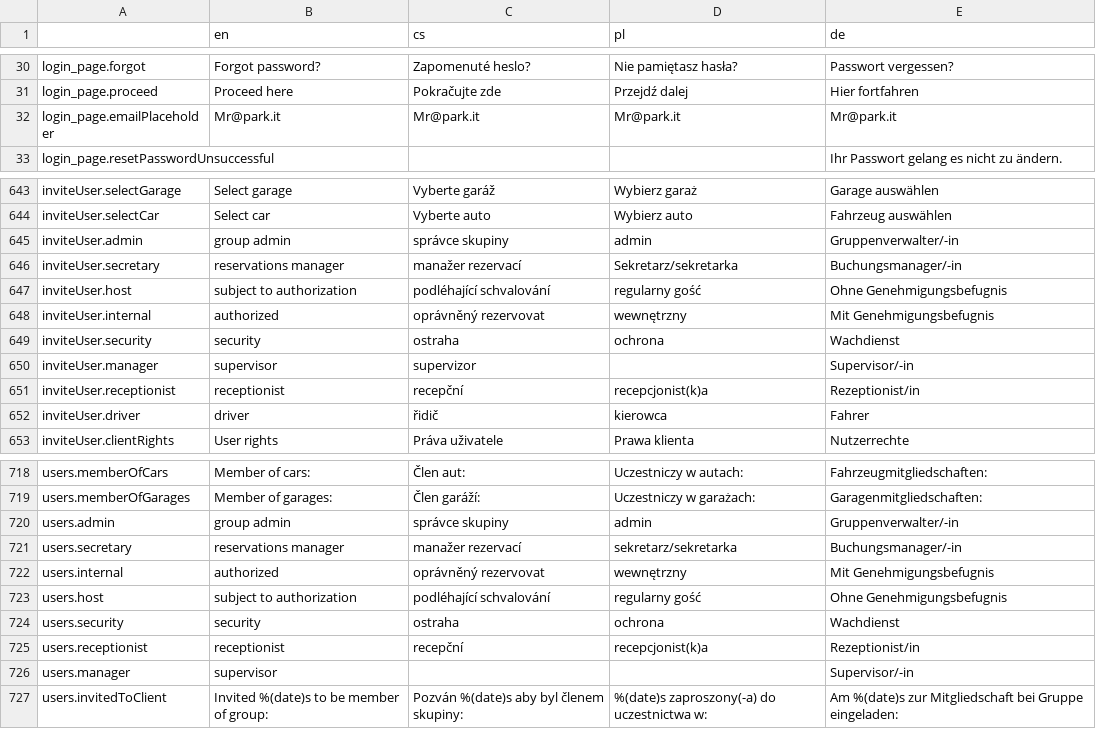
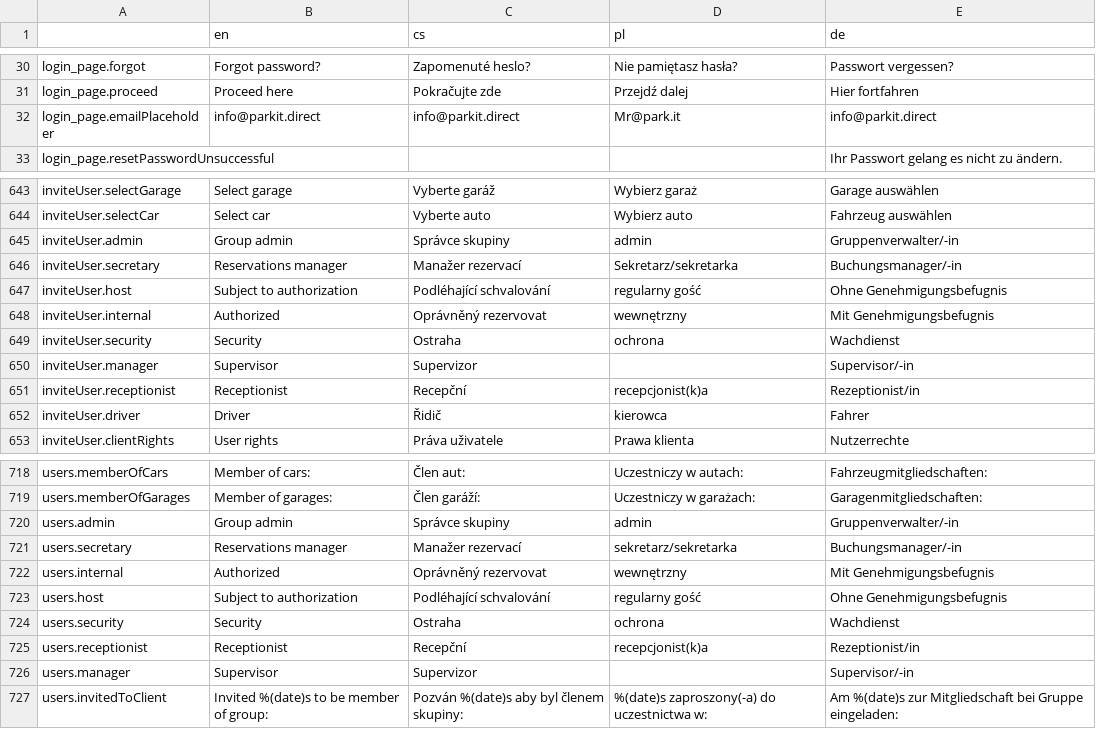
Before and after one commit to factorio-solutions/pid-desktop, a CSV file: app/_shared/locales/languages.csv, drawn as a sheet; only a part is shown, gaps mark what is left out; the diff covers the shown part only.

Commit message:
Update language files.

```diff
--- a/app/_shared/locales/languages.csv
+++ b/app/_shared/locales/languages.csv
@@ -31,3 +31,3 @@ login_page.forgot,Forgot password?,Zapomenuté heslo?,Nie pamiętasz hasła?,Pas
 login_page.proceed,Proceed here,Pokračujte zde,Przejdź dalej,Hier fortfahren
-login_page.emailPlaceholder,Mr@park.it,Mr@park.it,Mr@park.it,Mr@park.it
+login_page.emailPlaceholder,info@parkit.direct,info@parkit.direct,Mr@park.it,info@parkit.direct
 login_page.resetPasswordUnsuccessful,,,,Ihr Passwort gelang es nicht zu ändern.
@@ -1036,10 +1028,10 @@ inviteUser.selectGarage,Select garage,Vyberte garáž,Wybierz garaż,Garage ausw
 inviteUser.selectCar,Select car,Vyberte auto,Wybierz auto,Fahrzeug auswählen
-inviteUser.admin,group admin,správce skupiny,admin,Gruppenverwalter/-in
-inviteUser.secretary,reservations manager,manažer rezervací,Sekretarz/sekretarka,Buchungsmanager/-in
-inviteUser.host,subject to authorization,podléhající schvalování,regularny gość,Ohne Genehmigungsbefugnis
-inviteUser.internal,authorized,oprávněný rezervovat,wewnętrzny,Mit Genehmigungsbefugnis
-inviteUser.security,security,ostraha,ochrona,Wachdienst
-inviteUser.manager,supervisor,supervizor,,Supervisor/-in
-inviteUser.receptionist,receptionist,recepční,recepcjonist(k)a,Rezeptionist/in
-inviteUser.driver,driver,řidič,kierowca,Fahrer
+inviteUser.admin,Group admin,Správce skupiny,admin,Gruppenverwalter/-in
+inviteUser.secretary,Reservations manager,Manažer rezervací,Sekretarz/sekretarka,Buchungsmanager/-in
+inviteUser.host,Subject to authorization,Podléhající schvalování,regularny gość,Ohne Genehmigungsbefugnis
+inviteUser.internal,Authorized,Oprávněný rezervovat,wewnętrzny,Mit Genehmigungsbefugnis
+inviteUser.security,Security,Ostraha,ochrona,Wachdienst
+inviteUser.manager,Supervisor,Supervizor,,Supervisor/-in
+inviteUser.receptionist,Receptionist,Recepční,recepcjonist(k)a,Rezeptionist/in
+inviteUser.driver,Driver,Řidič,kierowca,Fahrer
 inviteUser.clientRights,User rights,Práva uživatele,Prawa klienta,Nutzerrechte
@@ -1112,9 +1104,9 @@ users.memberOfCars,Member of cars:,Člen aut:,Uczestniczy w autach:,Fahrzeugmitg
 users.memberOfGarages,Member of garages:,Člen garáží:,Uczestniczy w garażach:,Garagenmitgliedschaften:
-users.admin,group admin,správce skupiny,admin,Gruppenverwalter/-in
-users.secretary,reservations manager,manažer rezervací,sekretarz/sekretarka,Buchungsmanager/-in
-users.internal,authorized,oprávněný rezervovat,wewnętrzny,Mit Genehmigungsbefugnis
-users.host,subject to authorization,podléhající schvalování,regularny gość,Ohne Genehmigungsbefugnis
-users.security,security,ostraha,ochrona,Wachdienst
-users.receptionist,receptionist,recepční,recepcjonist(k)a,Rezeptionist/in
-users.manager,supervisor,,,Supervisor/-in
+users.admin,Group admin,Správce skupiny,admin,Gruppenverwalter/-in
+users.secretary,Reservations manager,Manažer rezervací,sekretarz/sekretarka,Buchungsmanager/-in
+users.internal,Authorized,Oprávněný rezervovat,wewnętrzny,Mit Genehmigungsbefugnis
+users.host,Subject to authorization,Podléhající schvalování,regularny gość,Ohne Genehmigungsbefugnis
+users.security,Security,Ostraha,ochrona,Wachdienst
+users.receptionist,Receptionist,Recepční,recepcjonist(k)a,Rezeptionist/in
+users.manager,Supervisor,Supervizor,,Supervisor/-in
 users.invitedToClient,Invited %(date)s to be member of group:,Pozván %(date)s aby byl členem skupiny:,%(date)s zaproszony(-a) do uczestnictwa w:,Am %(date)s zur Mitgliedschaft bei Gruppe eingeladen:
```
Also changed, not shown: 28 edited cells elsewhere in this file, 3 other files.
